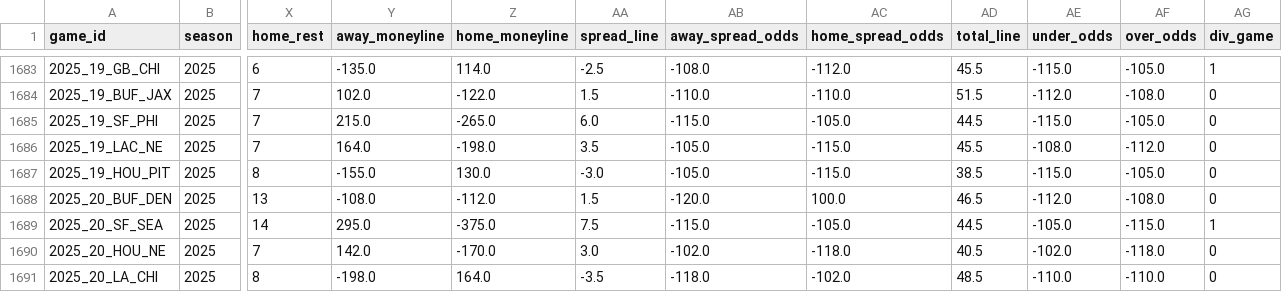
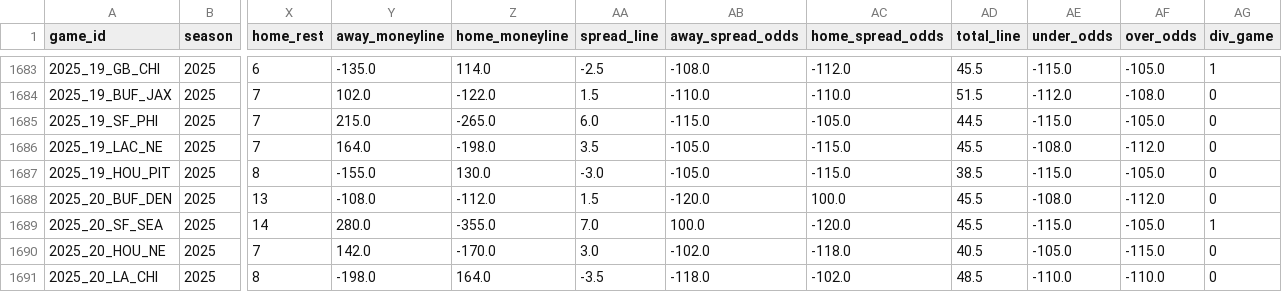
Before and after one commit to gmalbert/nfl-predictions, a CSV file: data_files/nfl_games_historical.csv, drawn as a sheet; only a part is shown, gaps mark what is left out; the diff names each change by its address in the sheet, - before the commit and + after, or states it on an @@ line.

```diff
--- a/data_files/nfl_games_historical.csv
+++ b/data_files/nfl_games_historical.csv
-AD1688 (total_line): 46.5
+AD1688 (total_line): 45.5
-AE1688 (under_odds): -112.0
+AE1688 (under_odds): -108.0
-AF1688 (over_odds): -108.0
+AF1688 (over_odds): -112.0
-Y1689 (away_moneyline): 295.0
+Y1689 (away_moneyline): 280.0
-Z1689 (home_moneyline): -375.0
+Z1689 (home_moneyline): -355.0
-AA1689 (spread_line): 7.5
+AA1689 (spread_line): 7.0
-AB1689 (away_spread_odds): -115.0
+AB1689 (away_spread_odds): 100.0
-AC1689 (home_spread_odds): -105.0
+AC1689 (home_spread_odds): -120.0
-AD1689 (total_line): 44.5
+AD1689 (total_line): 45.5
-AE1689 (under_odds): -105.0
+AE1689 (under_odds): -115.0
-AF1689 (over_odds): -115.0
+AF1689 (over_odds): -105.0
-AE1690 (under_odds): -102.0
+AE1690 (under_odds): -105.0
-AF1690 (over_odds): -118.0
+AF1690 (over_odds): -115.0
```
Also changed, not shown: data_files/model_feature_importances.csv, data_files/nfl_schedule_2025.csv, 7 other files.
